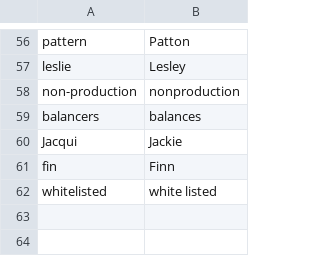
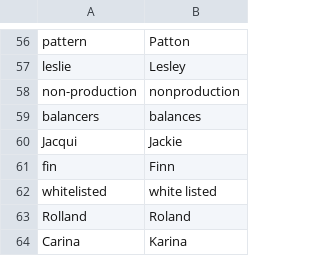
Before and after one commit to rich3po/knausj_talon, a CSV file: settings/words_to_replace.csv, drawn as a sheet; only a part is shown, gaps mark what is left out; the diff names each change by its address in the sheet, - before the commit and + after, or states it on an @@ line.

```diff
--- a/settings/words_to_replace.csv
+++ b/settings/words_to_replace.csv
+row 63: Rolland | Roland
+row 64: Carina | Karina
```
Also changed, not shown: settings/additional_words.csv, 4 other files.
